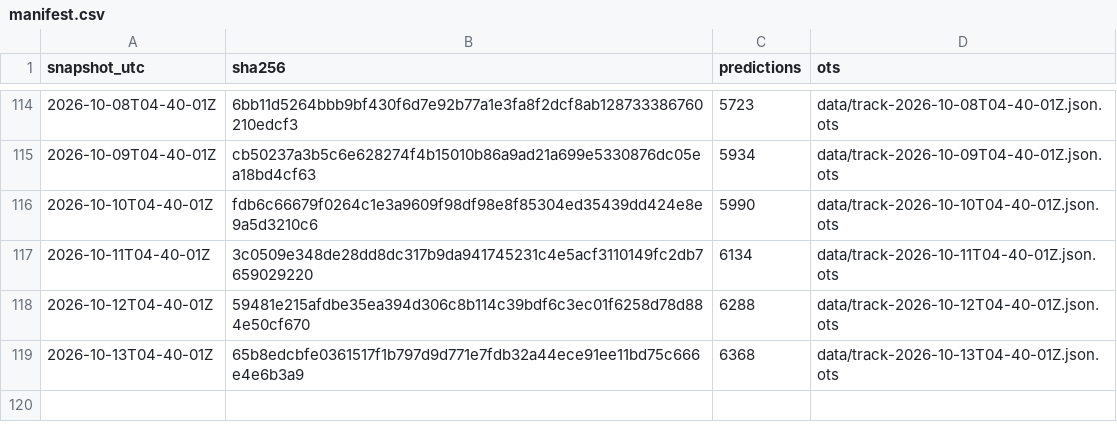
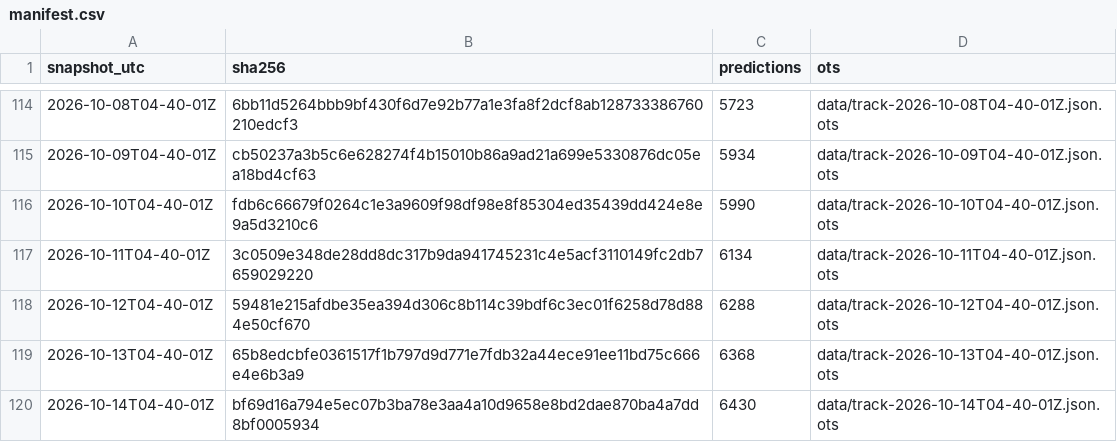
Before and after one commit to tipsaudit/track-record-public, a CSV file: manifest.csv, drawn as a sheet; only a part is shown, gaps mark what is left out; the diff names each change by its address in the sheet, - before the commit and + after, or states it on an @@ line.

Commit message:
track record snapshot 2026-10-14T04-40-01Z · 6430 predictions · sha256 bf69d16a794e

```diff
--- a/manifest.csv
+++ b/manifest.csv
+row 120: 2026-10-14T04-40-01Z | bf69d16a794e5ec07b3ba78e3aa4a10d9658e8bd2dae870ba4a7dd8bf0005934 | 6430 | data/track-2026-10-14T04-40-01Z.json.ots
```
Also changed, not shown: 6 other files.
